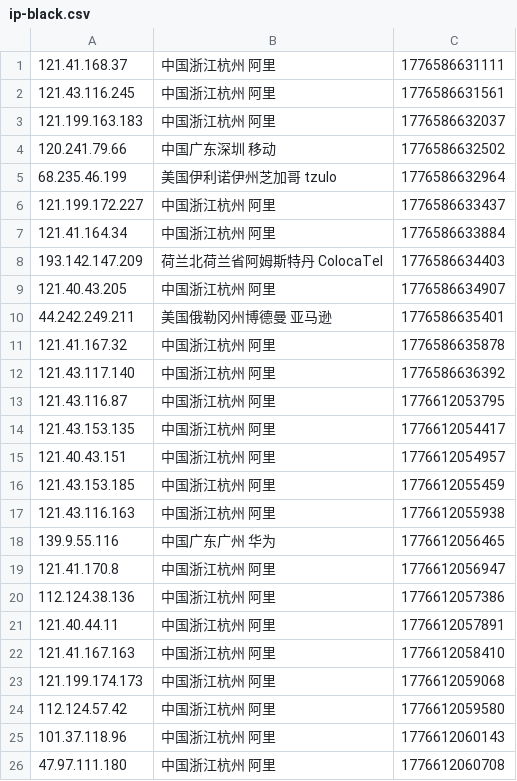
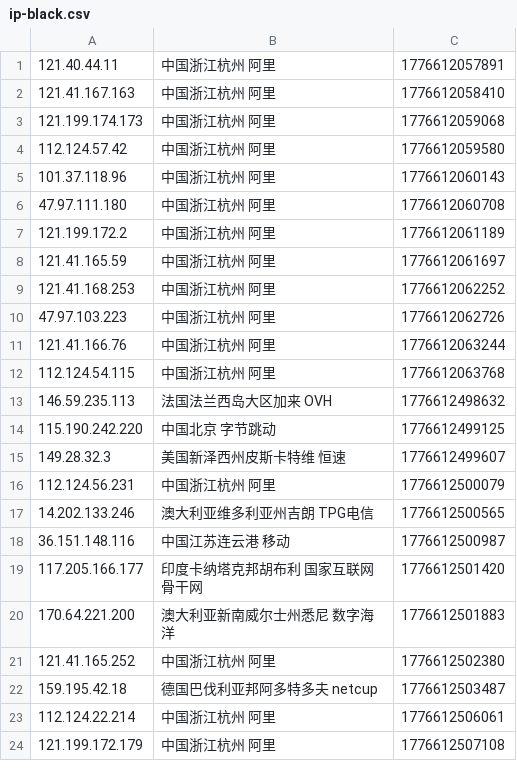
Before and after one commit to 4yop/4yop.github.io, a CSV file: data/ip-black/ip-black.csv, drawn as a sheet; only a part is shown; the shorter side is filled out with more unchanged rows; removed rows and columns are numbered as before the commit, all else as after; the diff covers the shown part only; the diff names each change by its address in the sheet, - before the commit and + after, or states it on an @@ line.

```diff
--- a/data/ip-black/ip-black.csv
+++ b/data/ip-black/ip-black.csv
-row 1: 121.41.168.37 | 中国浙江杭州 阿里 | 1776586631111
-row 2: 121.43.116.245 | 中国浙江杭州 阿里 | 1776586631561
-row 3: 121.199.163.183 | 中国浙江杭州 阿里 | 1776586632037
-row 4: 120.241.79.66 | 中国广东深圳 移动 | 1776586632502
-row 5: 68.235.46.199 | 美国伊利诺伊州芝加哥 tzulo | 1776586632964
-row 6: 121.199.172.227 | 中国浙江杭州 阿里 | 1776586633437
-row 7: 121.41.164.34 | 中国浙江杭州 阿里 | 1776586633884
-row 8: 193.142.147.209 | 荷兰北荷兰省阿姆斯特丹 ColocaTel | 1776586634403
-row 9: 121.40.43.205 | 中国浙江杭州 阿里 | 1776586634907
-row 10: 44.242.249.211 | 美国俄勒冈州博德曼 亚马逊 | 1776586635401
-row 11: 121.41.167.32 | 中国浙江杭州 阿里 | 1776586635878
-row 12: 121.43.117.140 | 中国浙江杭州 阿里 | 1776586636392
-row 13: 121.43.116.87 | 中国浙江杭州 阿里 | 1776612053795
-row 14: 121.43.153.135 | 中国浙江杭州 阿里 | 1776612054417
-row 15: 121.40.43.151 | 中国浙江杭州 阿里 | 1776612054957
-row 16: 121.43.153.185 | 中国浙江杭州 阿里 | 1776612055459
-row 17: 121.43.116.163 | 中国浙江杭州 阿里 | 1776612055938
-row 18: 139.9.55.116 | 中国广东广州 华为 | 1776612056465
-row 19: 121.41.170.8 | 中国浙江杭州 阿里 | 1776612056947
-row 20: 112.124.38.136 | 中国浙江杭州 阿里 | 1776612057386
```
Also changed, not shown: 20 added rows elsewhere in this file, 8 other files.
